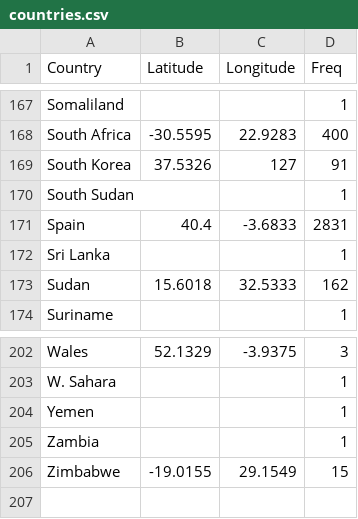
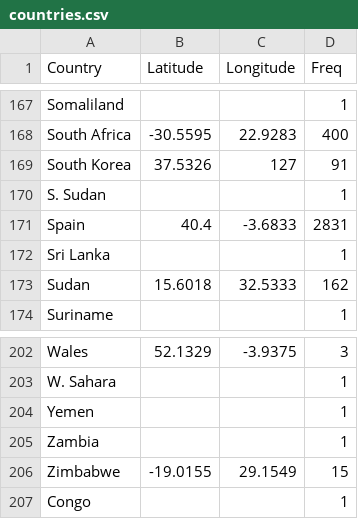
Before and after one commit to chiachinggg/FIT3179-Assignment-2-MOMA, a CSV file: DATASET/countries.csv, drawn as a sheet; only a part is shown, gaps mark what is left out.

```diff
--- a/DATASET/countries.csv
+++ b/DATASET/countries.csv
@@ -169,3 +169,3 @@ South Africa,-30.5595,22.9283,400
 South Korea,37.5326,127,91
-South Sudan,,,1
+S. Sudan,,,1
 Spain,40.4,-3.6833,2831
@@ -206 +206,2 @@ Zambia,,,1
 Zimbabwe,-19.0155,29.1549,15
+Congo,,,1
```
Also changed, not shown: 1 other file.
